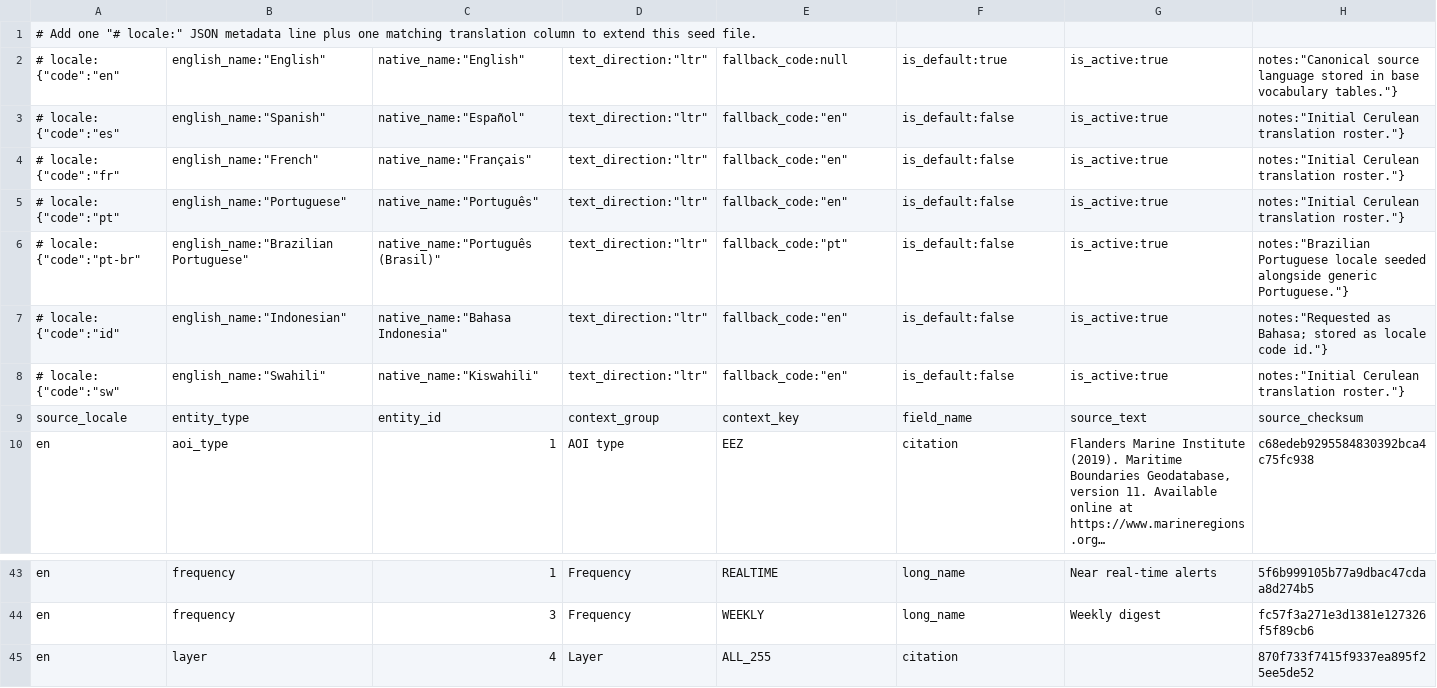
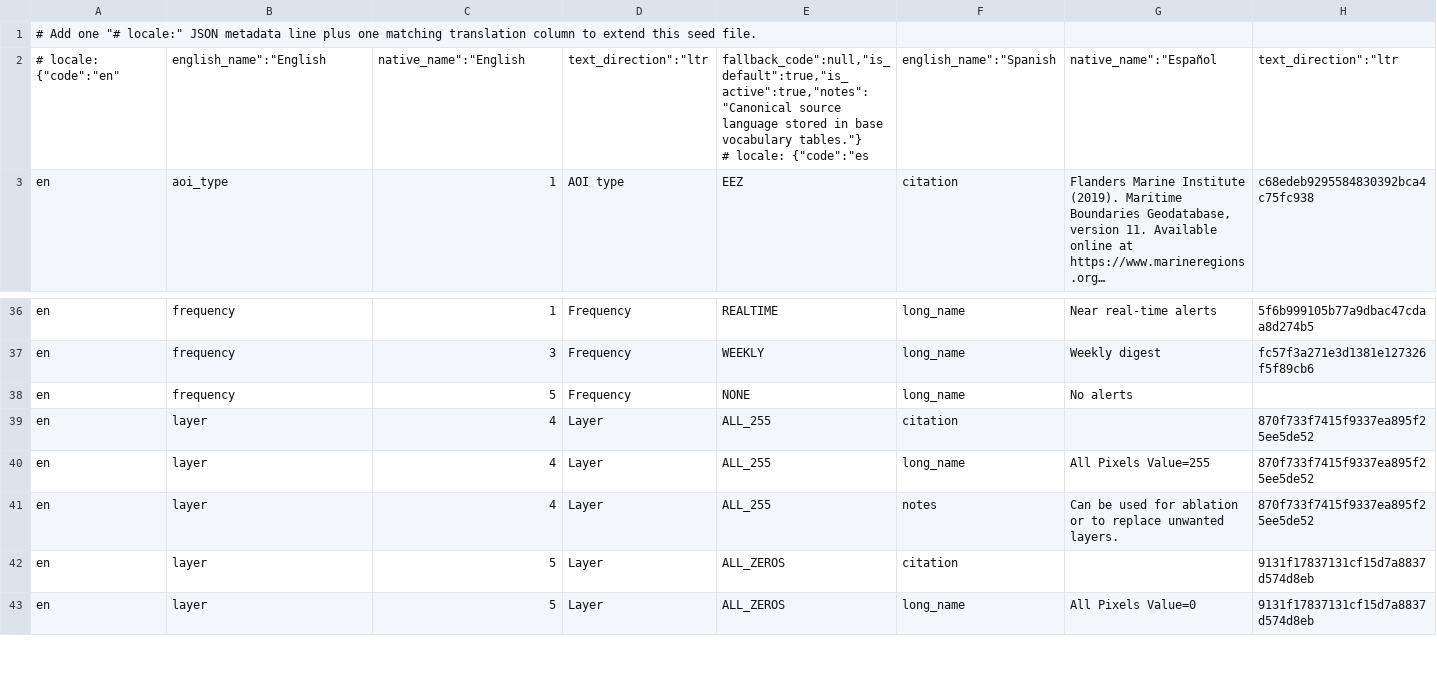
Before and after one commit to SkyTruth/cerulean-cloud, a CSV file: docs/vocabulary_translations_es_fr_pt_id.csv, drawn as a sheet; only a part is shown, gaps mark what is left out; the shorter side is filled out with more unchanged rows; long unchanged cells end in …; removed rows and columns are numbered as before the commit, all else as after; rows hold the shown columns only; ↵ is a line break in a cell; the diff names each change by its address in the sheet, - before the commit and + after, or states it on an @@ line.

Commit message:
add none (#222)

```diff
--- a/docs/vocabulary_translations_es_fr_pt_id.csv
+++ b/docs/vocabulary_translations_es_fr_pt_id.csv
-row 2: # locale: {"code":"en" | english_name:"English" | native_name:"English" | text_direction:"ltr" | fallback_code:null | is_default:true | is_active:true | notes:"Canonical source language stored in base vocabulary tables."}
-row 3: # locale: {"code":"es" | english_name:"Spanish" | native_name:"Español" | text_direction:"ltr" | fallback_code:"en" | is_default:false | is_active:true | notes:"Initial Cerulean translation roster."}
-row 4: # locale: {"code":"fr" | english_name:"French" | native_name:"Français" | text_direction:"ltr" | fallback_code:"en" | is_default:false | is_active:true | notes:"Initial Cerulean translation roster."}
-row 5: # locale: {"code":"pt" | english_name:"Portuguese" | native_name:"Português" | text_direction:"ltr" | fallback_code:"en" | is_default:false | is_active:true | notes:"Initial Cerulean translation roster."}
-row 6: # locale: {"code":"pt-br" | english_name:"Brazilian Portuguese" | native_name:"Português (Brasil)" | text_direction:"ltr" | fallback_code:"pt" | is_default:false | is_active:true | notes:"Brazilian Portuguese locale seeded alongside generic Portuguese."}
-row 7: # locale: {"code":"id" | english_name:"Indonesian" | native_name:"Bahasa Indonesia" | text_direction:"ltr" | fallback_code:"en" | is_default:false | is_active:true | notes:"Requested as Bahasa; stored as locale code id."}
-row 8: # locale: {"code":"sw" | english_name:"Swahili" | native_name:"Kiswahili" | text_direction:"ltr" | fallback_code:"en" | is_default:false | is_active:true | notes:"Initial Cerulean translation roster."}
-row 9: source_locale | entity_type | entity_id | context_group | context_key | field_name | source_text | source_checksum
+row 2: # locale: {"code":"en" | english_name":"English | native_name":"English | text_direction":"ltr | fallback_code":null,"is_default":true,"is_active":true,"notes":"Canonical source language stored in base vocabulary tables."} ↵ # locale: {"code":"es | english_name":"Spanish | native_name":"Español | text_direction":"ltr
+row 38: en | frequency | 5 | Frequency | NONE | long_name | No alerts
```
Also changed, not shown: 1 other file.
